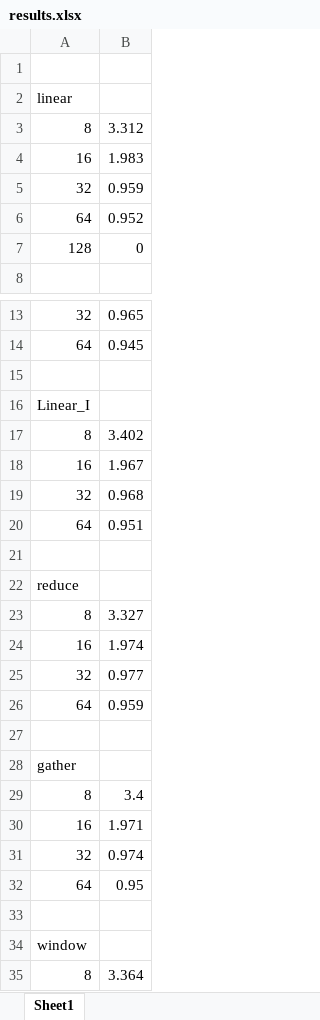
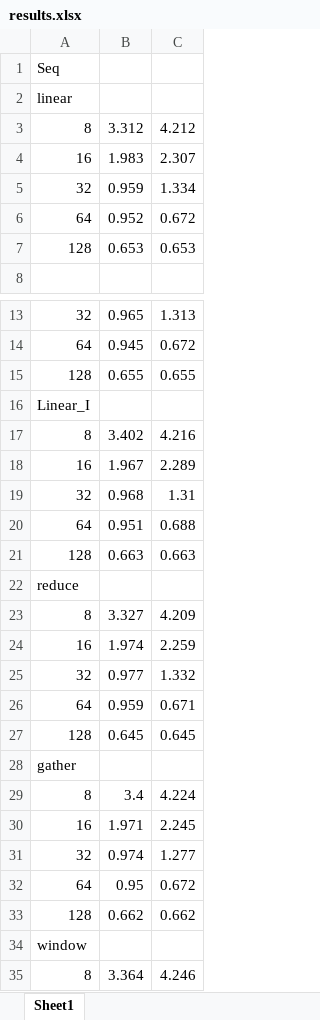
Before and after one commit to Neroro64/DD2356-High-performance-computing, an Excel workbook: Assignment3/results.xlsx, sheet Sheet1, drawn as a sheet; only a part is shown, gaps mark what is left out; values as stored, in another font and other column widths than the file's, no borders; the diff covers the shown part only; the diff names each change by its address in the sheet, - before the commit and + after, or states it on an @@ line.

Commit message:
added results of 128

```diff
--- a/Assignment3/results.xlsx (sheet Sheet1)
+++ b/Assignment3/results.xlsx (sheet Sheet1)
+column C, rows 3-7: 4.212 | 2.307 | 1.334 | 0.672 | 0.653; rows 13-35: 1.313 | 0.672 | 0.655 |  | 4.216 | 2.289 | 1.31 | 0.688 | 0.663 |  | 4.209 | 2.259 | 1.332 | 0.671 | 0.645 |  | 4.224 | 2.245 | 1.277 | 0.672 | 0.662 |  | 4.246
-A1: (empty)
+A1: Seq
-B7: 0
+B7: 0.653
-row 15: (empty)
+row 15: 128 | 0.655 | 0.655
-row 21: (empty)
+row 21: 128 | 0.663 | 0.663
-row 27: (empty)
+row 27: 128 | 0.645 | 0.645
-row 33: (empty)
+row 33: 128 | 0.662 | 0.662
```
Also changed, not shown: 1 added row elsewhere in this sheet, 2 other files.
